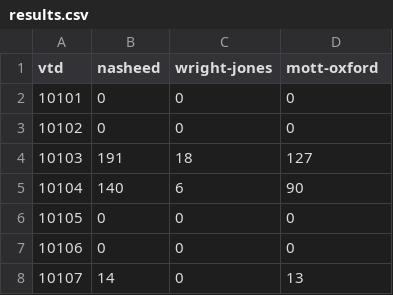
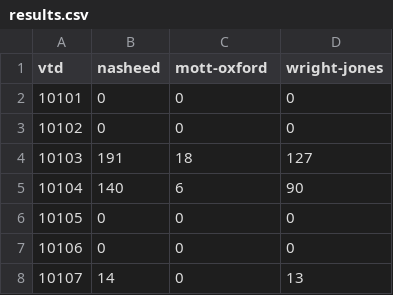
Before and after one commit to PJ2146/PJ2146.github.io, a CSV file: data/results.csv, drawn as a sheet; only a part is shown.

Commit message:
Auto-update

```diff
--- a/data/results.csv
+++ b/data/results.csv
@@ -1,2 +1,2 @@
-vtd,nasheed,wright-jones,mott-oxford
+vtd,nasheed,mott-oxford,wright-jones
 10101,0,0,0
```
